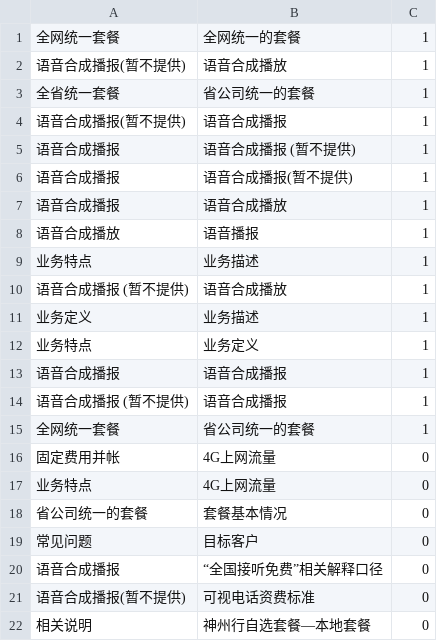
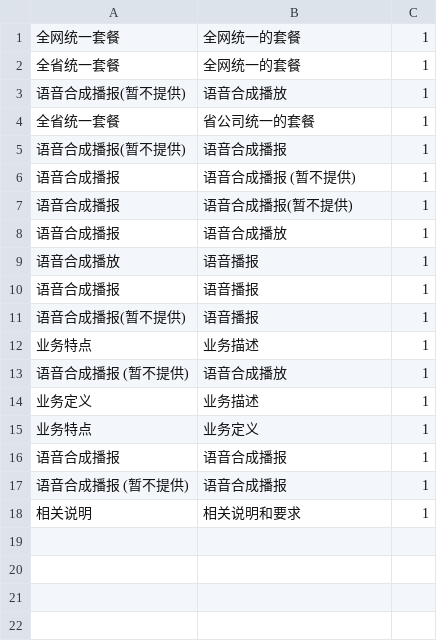
Before and after one commit to Miyayx/CMCC, a CSV file: etc/synonym_dict.csv, drawn as a sheet; removed rows and columns are numbered as before the commit, all else as after; the diff names each change by its address in the sheet, - before the commit and + after, or states it on an @@ line.

Commit message:
new synonym dict

```diff
--- a/etc/synonym_dict.csv
+++ b/etc/synonym_dict.csv
+row 2: 全省统一套餐 | 全网统一的套餐 | 1
+row 10: 语音合成播报 | 语音播报 | 1
+row 11: 语音合成播报(暂不提供) | 语音播报 | 1
-row 15: 全网统一套餐 | 省公司统一的套餐 | 1
-row 16: 固定费用并帐 | 4G上网流量 | 0
-row 17: 业务特点 | 4G上网流量 | 0
-row 18: 省公司统一的套餐 | 套餐基本情况 | 0
-row 19: 常见问题 | 目标客户 | 0
-row 20: 语音合成播报 | “全国接听免费”相关解释口径 | 0
-row 21: 语音合成播报(暂不提供) | 可视电话资费标准 | 0
-B18: 神州行自选套餐—本地套餐
+B18: 相关说明和要求
-C18: 0
+C18: 1
```
